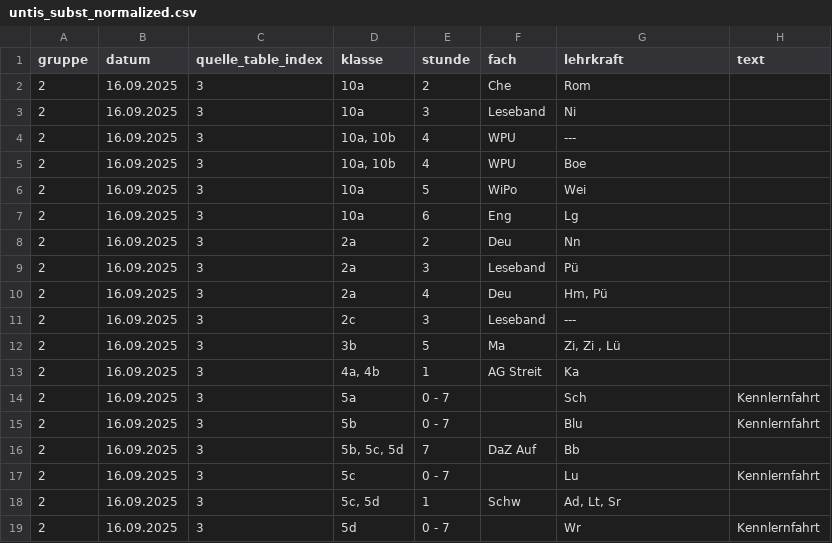
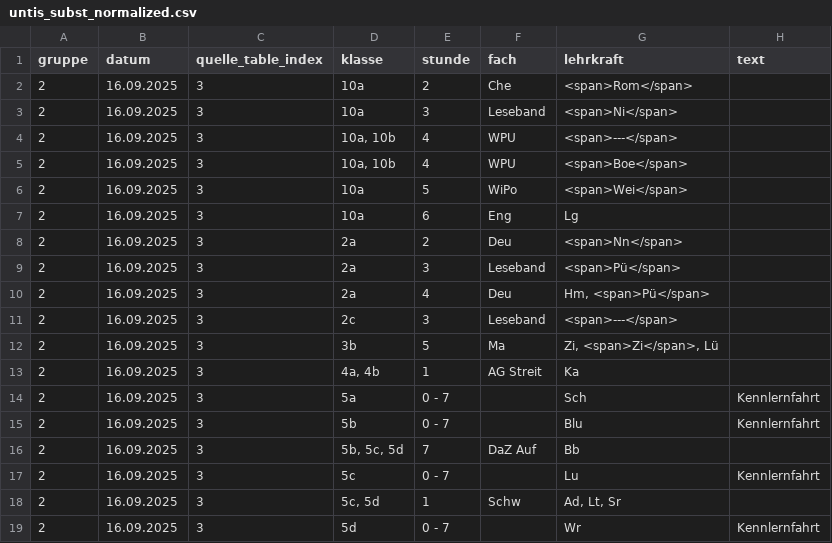
Before and after one commit to iluvatar80/untis-monitor, a CSV file: docs/untis_subst_normalized.csv, drawn as a sheet; only a part is shown; the diff covers the shown part only.

```diff
--- a/docs/untis_subst_normalized.csv
+++ b/docs/untis_subst_normalized.csv
@@ -1,13 +1,13 @@
 gruppe,datum,quelle_table_index,klasse,stunde,fach,lehrkraft,text
-2,16.09.2025,3,10a,2,Che,Rom,
-2,16.09.2025,3,10a,3,Leseband,Ni,
-2,16.09.2025,3,"10a, 10b",4,WPU,---,
-2,16.09.2025,3,"10a, 10b",4,WPU,Boe,
-2,16.09.2025,3,10a,5,WiPo,Wei,
+2,16.09.2025,3,10a,2,Che,<span>Rom</span>,
+2,16.09.2025,3,10a,3,Leseband,<span>Ni</span>,
+2,16.09.2025,3,"10a, 10b",4,WPU,<span>---</span>,
+2,16.09.2025,3,"10a, 10b",4,WPU,<span>Boe</span>,
+2,16.09.2025,3,10a,5,WiPo,<span>Wei</span>,
 2,16.09.2025,3,10a,6,Eng,Lg,
-2,16.09.2025,3,2a,2,Deu,Nn,
-2,16.09.2025,3,2a,3,Leseband,Pü,
-2,16.09.2025,3,2a,4,Deu,"Hm, Pü",
-2,16.09.2025,3,2c,3,Leseband,---,
-2,16.09.2025,3,3b,5,Ma,"Zi, Zi , Lü",
+2,16.09.2025,3,2a,2,Deu,<span>Nn</span>,
+2,16.09.2025,3,2a,3,Leseband,<span>Pü</span>,
+2,16.09.2025,3,2a,4,Deu,"Hm, <span>Pü</span>",
+2,16.09.2025,3,2c,3,Leseband,<span>---</span>,
+2,16.09.2025,3,3b,5,Ma,"Zi, <span>Zi</span>, Lü",
 2,16.09.2025,3,"4a, 4b",1,AG Streit,Ka,
```
Also changed, not shown: 38 edited cells elsewhere in this file, 7 other files.
